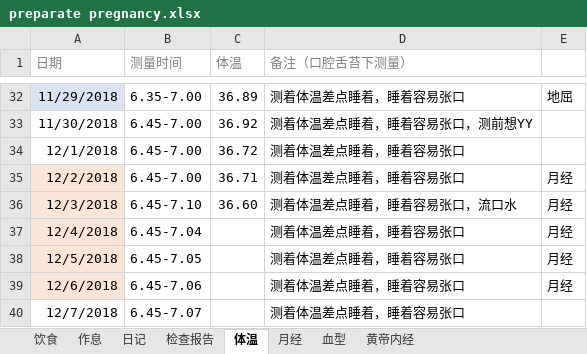
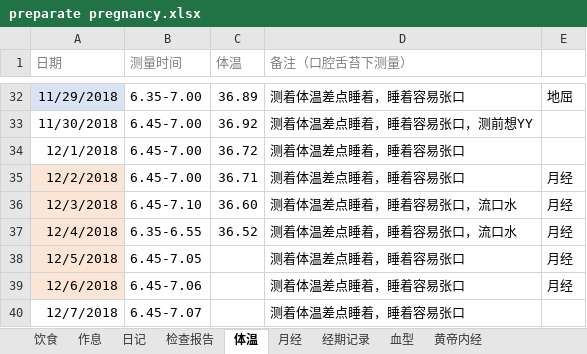
Before and after one commit to ivytry/blog, an Excel workbook: preparate pregnancy.xlsx, sheet 体温, drawn as a sheet; only a part is shown, gaps mark what is left out; values as stored, in another font and other column widths than the file's, no borders; conditional formats not drawn; the diff names each change by its address in the sheet, - before the commit and + after, or states it on an @@ line.

```diff
--- a/preparate pregnancy.xlsx (sheet 体温)
+++ b/preparate pregnancy.xlsx (sheet 体温)
+sheet tab: 经期记录
-B37 (测量时间): 6.45-7.04
+B37 (测量时间): 6.35-6.55
-C37 (体温): (empty)
+C37 (体温): 36.52
-D37 (备注（口腔舌苔下测量）): 测着体温差点睡着，睡着容易张口
+D37 (备注（口腔舌苔下测量）): 测着体温差点睡着，睡着容易张口，流口水
```
Also changed, not shown: sheet 日记, sheet 检查报告.
